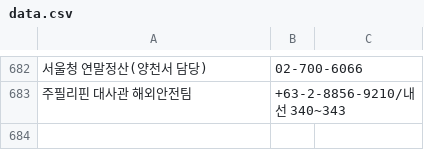
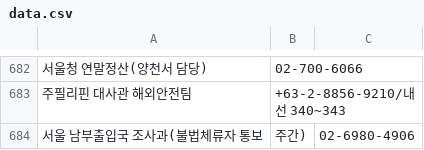
Before and after one commit to bandit1397/phonebook_callable, a CSV file: data.csv, drawn as a sheet; only a part is shown, gaps mark what is left out; the diff names each change by its address in the sheet, - before the commit and + after, or states it on an @@ line.

Commit message:
Update data.csv

```diff
--- a/data.csv
+++ b/data.csv
+row 684: 서울 남부출입국 조사과(불법체류자 통보 | 주간) | 02-6980-4906
```
